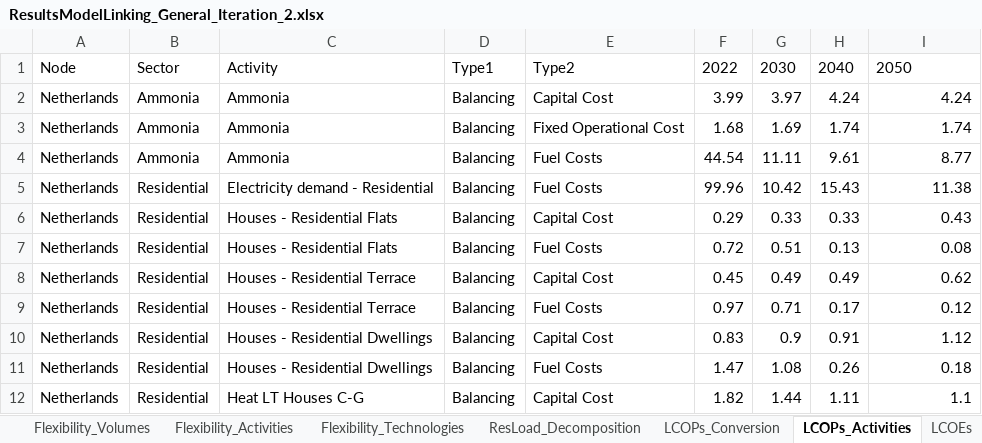
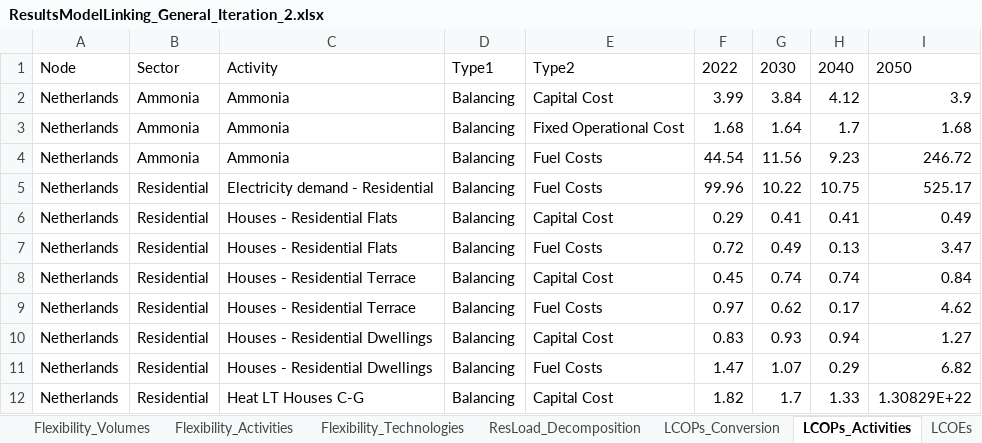
Before and after one commit to IESA-Opt/IESA-Opt-N, an Excel workbook: Output/Linked_Cluster_FullScope/ResultsModelLinking_General_Iteration_2.xlsx, sheet LCOPs_Activities, drawn as a sheet; only a part is shown; values as stored, in another font and other column widths than the file's, no borders; the diff covers the shown part only; the diff names each change by its address in the sheet, - before the commit and + after, or states it on an @@ line.

```diff
--- a/Output/Linked_Cluster_FullScope/ResultsModelLinking_General_Iteration_2.xlsx (sheet LCOPs_Activities)
+++ b/Output/Linked_Cluster_FullScope/ResultsModelLinking_General_Iteration_2.xlsx (sheet LCOPs_Activities)
-G2: 3.97
+G2: 3.84
-H2: 4.24
+H2: 4.12
-I2: 4.24
+I2: 3.9
-G3: 1.69
+G3: 1.64
-H3: 1.74
+H3: 1.7
-I3: 1.74
+I3: 1.68
-G4: 11.11
+G4: 11.56
-H4: 9.61
+H4: 9.23
-I4: 8.77
+I4: 246.72
-G5: 10.42
+G5: 10.22
-H5: 15.43
+H5: 10.75
-I5: 11.38
+I5: 525.17
-G6: 0.33
+G6: 0.41
-H6: 0.33
+H6: 0.41
-I6: 0.43
+I6: 0.49
-G7: 0.51
+G7: 0.49
-I7: 0.08
+I7: 3.47
-G8: 0.49
+G8: 0.74
-H8: 0.49
+H8: 0.74
-I8: 0.62
+I8: 0.84
-G9: 0.71
+G9: 0.62
-I9: 0.12
+I9: 4.62
-G10: 0.9
+G10: 0.93
-H10: 0.91
+H10: 0.94
-I10: 1.12
+I10: 1.27
-G11: 1.08
+G11: 1.07
-H11: 0.26
+H11: 0.29
-I11: 0.18
+I11: 6.82
-G12: 1.44
+G12: 1.7
-H12: 1.11
+H12: 1.33
-I12: 1.1
+I12: 1.30829E+22
```
Also changed, not shown: 23 added rows and 540 edited cells elsewhere in this sheet, sheet LCOEs, sheet SupplyDemand, sheet Activity_Costs, sheet EnergyUse_Activities, sheet Configuration_Use, sheet Planning_Decissions, 35 more sheets, Output/Linked_Cluster_FullScope/ResultsModelLinking_General_Iteration_1.xlsx, 2 other files.
